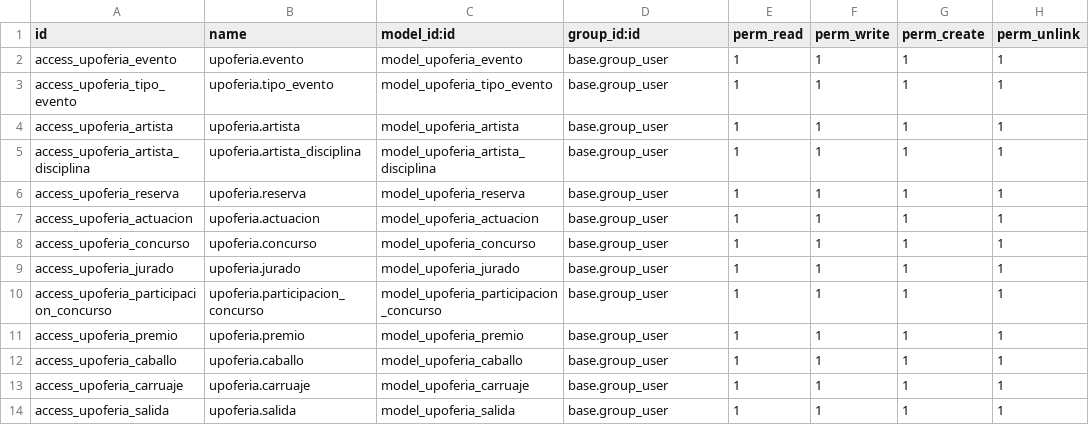
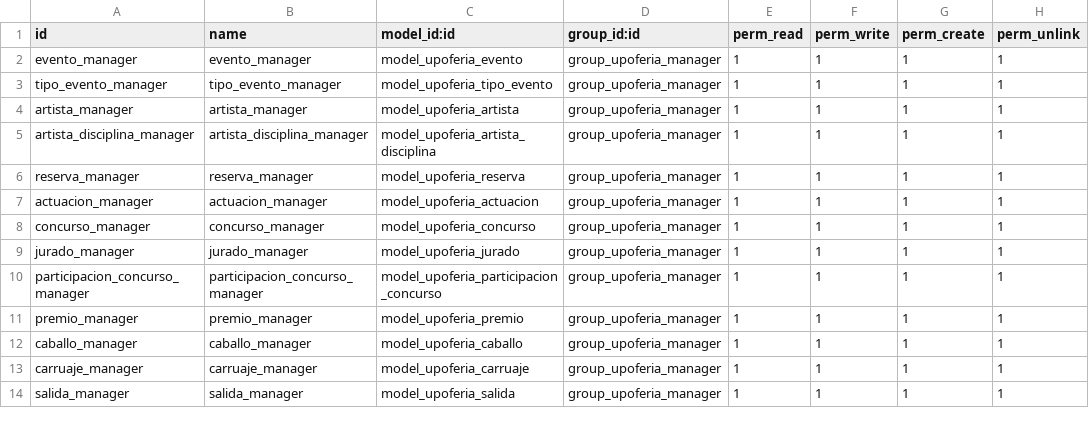
Before and after one commit to alemarmer/TSI-UPOFERIA, a CSV file: Código/upoferia/security/ir.model.access.csv, drawn as a sheet.

Commit message:
cambiado el security

```diff
--- a/Código/upoferia/security/ir.model.access.csv
+++ b/Código/upoferia/security/ir.model.access.csv
@@ -1,14 +1,14 @@
 id,name,model_id:id,group_id:id,perm_read,perm_write,perm_create,perm_unlink
-access_upoferia_evento,upoferia.evento,model_upoferia_evento,base.group_user,1,1,1,1
-access_upoferia_tipo_evento,upoferia.tipo_evento,model_upoferia_tipo_evento,base.group_user,1,1,1,1
-access_upoferia_artista,upoferia.artista,model_upoferia_artista,base.group_user,1,1,1,1
-access_upoferia_artista_disciplina,upoferia.artista_disciplina,model_upoferia_artista_disciplina,base.group_user,1,1,1,1
-access_upoferia_reserva,upoferia.reserva,model_upoferia_reserva,base.group_user,1,1,1,1
-access_upoferia_actuacion,upoferia.actuacion,model_upoferia_actuacion,base.group_user,1,1,1,1
-access_upoferia_concurso,upoferia.concurso,model_upoferia_concurso,base.group_user,1,1,1,1
-access_upoferia_jurado,upoferia.jurado,model_upoferia_jurado,base.group_user,1,1,1,1
-access_upoferia_participacion_concurso,upoferia.participacion_concurso,model_upoferia_participacion_concurso,base.group_user,1,1,1,1
-access_upoferia_premio,upoferia.premio,model_upoferia_premio,base.group_user,1,1,1,1
-access_upoferia_caballo,upoferia.caballo,model_upoferia_caballo,base.group_user,1,1,1,1
-access_upoferia_carruaje,upoferia.carruaje,model_upoferia_carruaje,base.group_user,1,1,1,1
-access_upoferia_salida,upoferia.salida,model_upoferia_salida,base.group_user,1,1,1,1
+evento_manager,evento_manager,model_upoferia_evento,group_upoferia_manager,1,1,1,1
+tipo_evento_manager,tipo_evento_manager,model_upoferia_tipo_evento,group_upoferia_manager,1,1,1,1
+artista_manager,artista_manager,model_upoferia_artista,group_upoferia_manager,1,1,1,1
+artista_disciplina_manager,artista_disciplina_manager,model_upoferia_artista_disciplina,group_upoferia_manager,1,1,1,1
+reserva_manager,reserva_manager,model_upoferia_reserva,group_upoferia_manager,1,1,1,1
+actuacion_manager,actuacion_manager,model_upoferia_actuacion,group_upoferia_manager,1,1,1,1
+concurso_manager,concurso_manager,model_upoferia_concurso,group_upoferia_manager,1,1,1,1
+jurado_manager,jurado_manager,model_upoferia_jurado,group_upoferia_manager,1,1,1,1
+participacion_concurso_manager,participacion_concurso_manager,model_upoferia_participacion_concurso,group_upoferia_manager,1,1,1,1
+premio_manager,premio_manager,model_upoferia_premio,group_upoferia_manager,1,1,1,1
+caballo_manager,caballo_manager,model_upoferia_caballo,group_upoferia_manager,1,1,1,1
+carruaje_manager,carruaje_manager,model_upoferia_carruaje,group_upoferia_manager,1,1,1,1
+salida_manager,salida_manager,model_upoferia_salida,group_upoferia_manager,1,1,1,1
```
Also changed, not shown: 2 other files.
